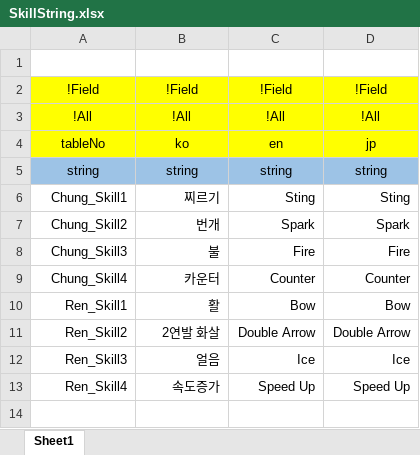
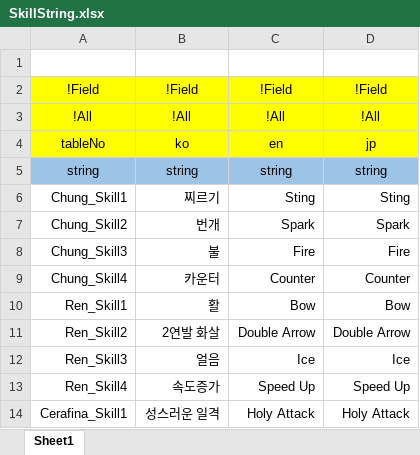
Before and after one commit to osy9611/ProjectH, an Excel workbook: Table/Datas/SkillString.xlsx, sheet Sheet1, drawn as a sheet; values as stored, in another font and other column widths than the file's, no borders; the diff names each change by its address in the sheet, - before the commit and + after, or states it on an @@ line.

```diff
--- a/Table/Datas/SkillString.xlsx (sheet Sheet1)
+++ b/Table/Datas/SkillString.xlsx (sheet Sheet1)
+row 14: Cerafina_Skill1 | 성스러운 일격 | Holy Attack | Holy Attack
```
Also changed, not shown: Table/Datas/MonsterData.xlsx, Table/Datas/SkillData.xlsx, 44 other files.
